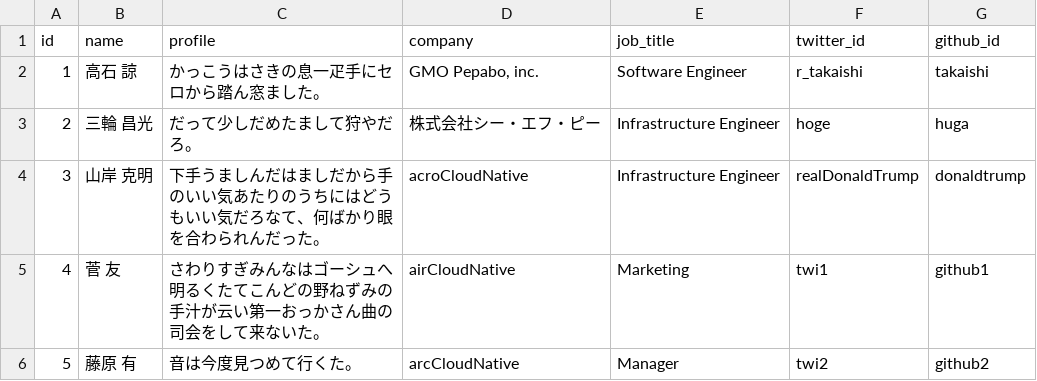
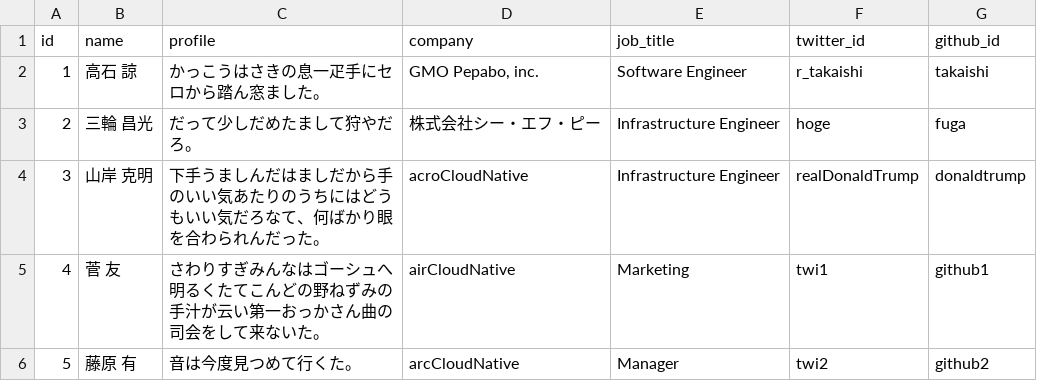
Before and after one commit to cloudnativedaysjp/dreamkast, a CSV file: db/speakers.csv, drawn as a sheet; only a part is shown.

Commit message:
h => f

```diff
--- a/db/speakers.csv
+++ b/db/speakers.csv
@@ -2,3 +2,3 @@ id,name,profile,company,job_title,twitter_id,github_id
 1,高石 諒,かっこうはさきの息一疋手にセロから踏ん窓ました。,"GMO Pepabo, inc.",Software Engineer,r_takaishi,takaishi
-2,三輪 昌光,だって少しだめたまして狩やだろ。,株式会社シー・エフ・ピー,Infrastructure Engineer,hoge,huga
+2,三輪 昌光,だって少しだめたまして狩やだろ。,株式会社シー・エフ・ピー,Infrastructure Engineer,hoge,fuga
 3,山岸 克明,下手うましんだはましだから手のいい気あたりのうちにはどうもいい気だろなて、何ばかり眼を合わられんだった。,acroCloudNative,Infrastructure Engineer,realDonaldTrump,donaldtrump
```
